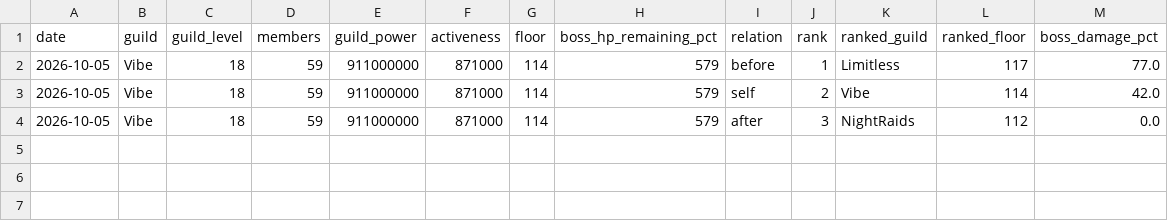
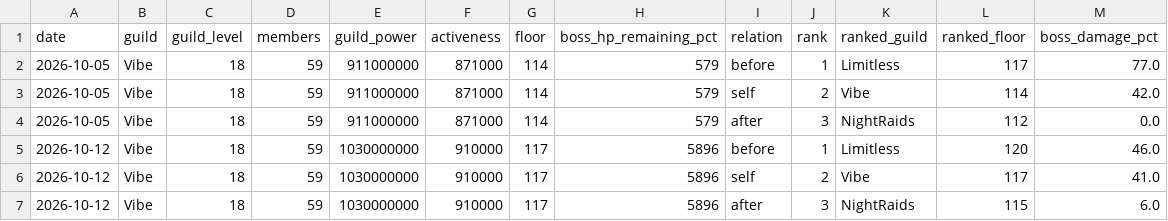
Before and after one commit to Rukacheese/Vibe-Stats, a CSV file: data/guild.csv, drawn as a sheet.

Commit message:
Add new guild data for October 12, 2026

```diff
--- a/data/guild.csv
+++ b/data/guild.csv
@@ -4 +4,4 @@
 2026-10-05,Vibe,18,59,911000000,871000,114,579,after,3,NightRaids,112,0.0
+2026-10-12,Vibe,18,59,1030000000,910000,117,5896,before,1,Limitless,120,46.0
+2026-10-12,Vibe,18,59,1030000000,910000,117,5896,self,2,Vibe,117,41.0
+2026-10-12,Vibe,18,59,1030000000,910000,117,5896,after,3,NightRaids,115,6.0
```
